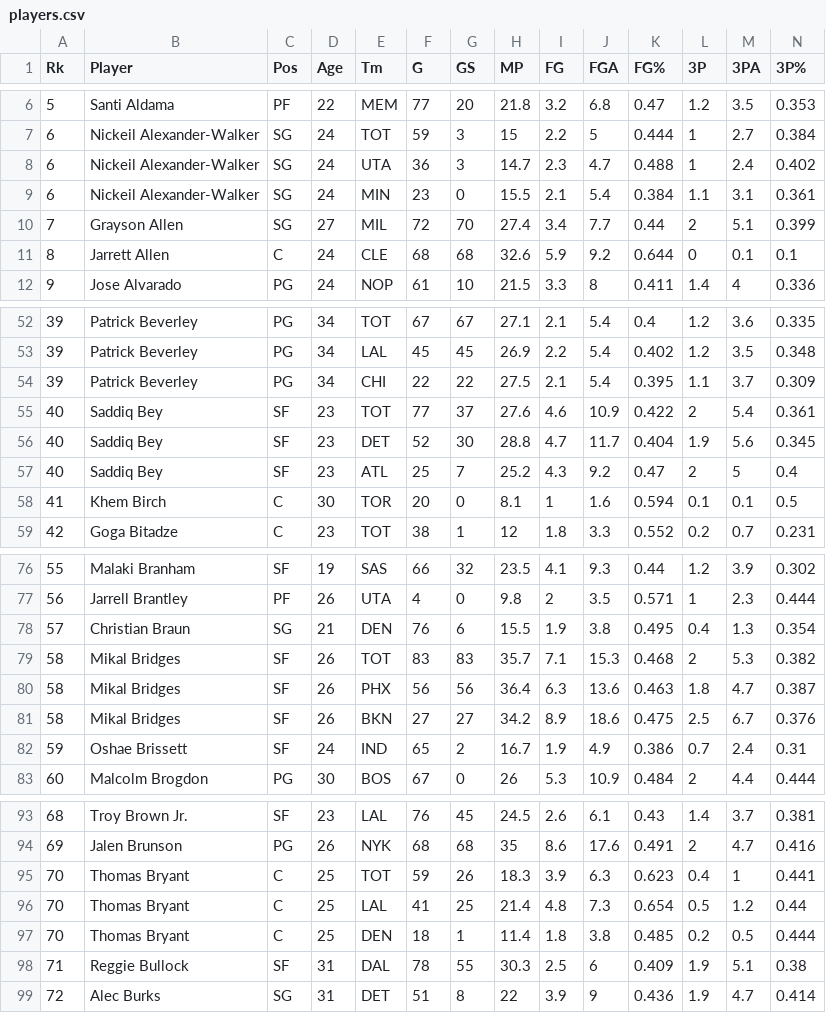
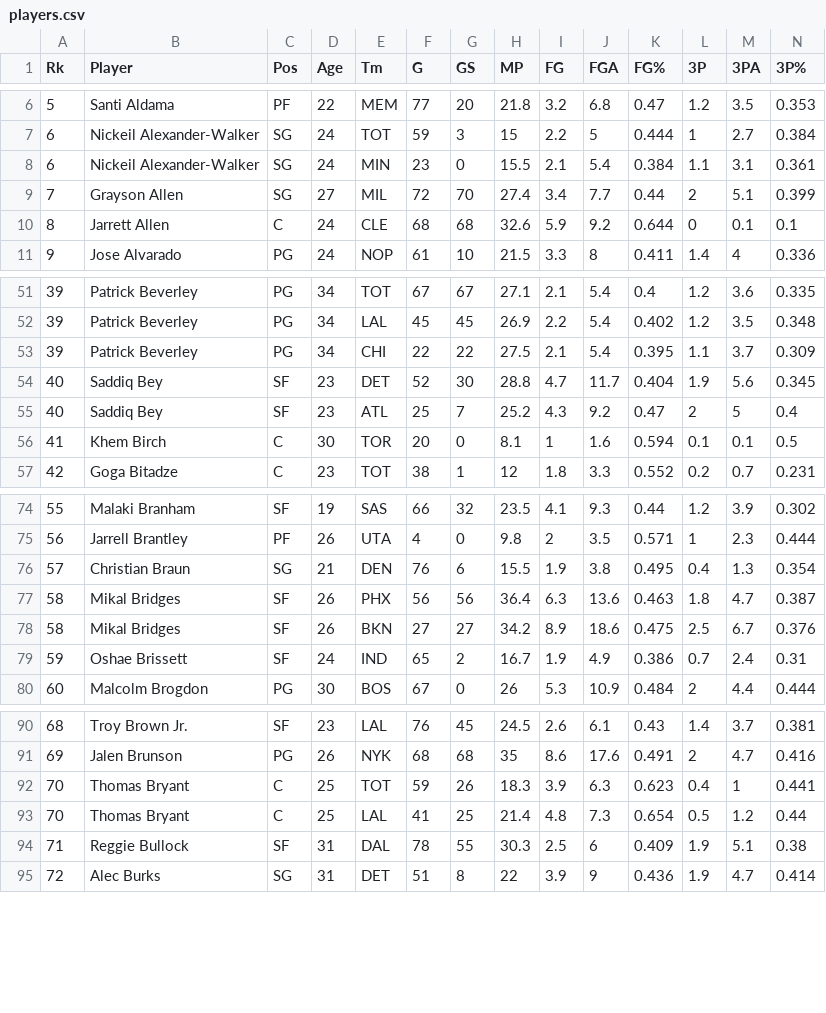
Before and after one commit to dario-falc/BDII-NBAstats, a CSV file: data/players.csv, drawn as a sheet; only a part is shown, gaps mark what is left out; rows hold the shown columns only; the diff names each change by its address in the sheet, - before the commit and + after, or states it on an @@ line.

```diff
--- a/data/players.csv
+++ b/data/players.csv
-row 8: 6 | Nickeil Alexander-Walker | SG | 24 | UTA | 36 | 3 | 14.7 | 2.3 | 4.7 | 0.488 | 1 | 2.4 | 0.402
-row 55: 40 | Saddiq Bey | SF | 23 | TOT | 77 | 37 | 27.6 | 4.6 | 10.9 | 0.422 | 2 | 5.4 | 0.361
-row 79: 58 | Mikal Bridges | SF | 26 | TOT | 83 | 83 | 35.7 | 7.1 | 15.3 | 0.468 | 2 | 5.3 | 0.382
-row 97: 70 | Thomas Bryant | C | 25 | DEN | 18 | 1 | 11.4 | 1.8 | 3.8 | 0.485 | 0.2 | 0.5 | 0.444
```
Also changed, not shown: 6 other files.
